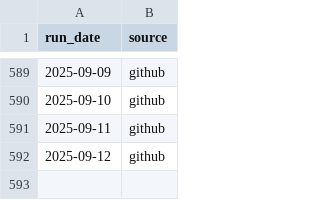
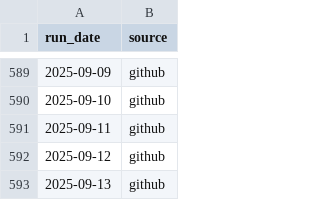
Before and after one commit to colmjude/farah-fix, a CSV file: log/workflow.csv, drawn as a sheet; only a part is shown, gaps mark what is left out; the diff names each change by its address in the sheet, - before the commit and + after, or states it on an @@ line.

Commit message:
Latest product details 2025-09-13

```diff
--- a/log/workflow.csv
+++ b/log/workflow.csv
+row 593: 2025-09-13 | github
```
